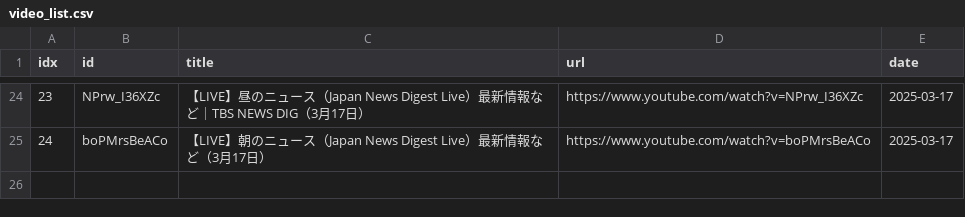
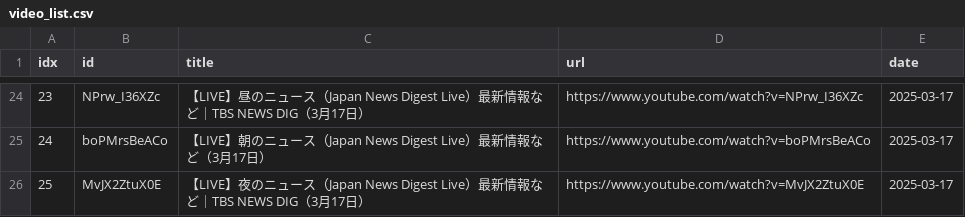
Before and after one commit to sumsjp/TBS-News, a CSV file: src/video_list.csv, drawn as a sheet; only a part is shown, gaps mark what is left out; the diff names each change by its address in the sheet, - before the commit and + after, or states it on an @@ line.

```diff
--- a/src/video_list.csv
+++ b/src/video_list.csv
+row 26: 25 | MvJX2ZtuX0E | 【LIVE】夜のニュース（Japan News Digest Live）最新情報など｜TBS NEWS DIG（3月17日） | https://www.youtube.com/watch?v=MvJX2ZtuX0E | 2025-03-17
```
Also changed, not shown: 4 other files.
